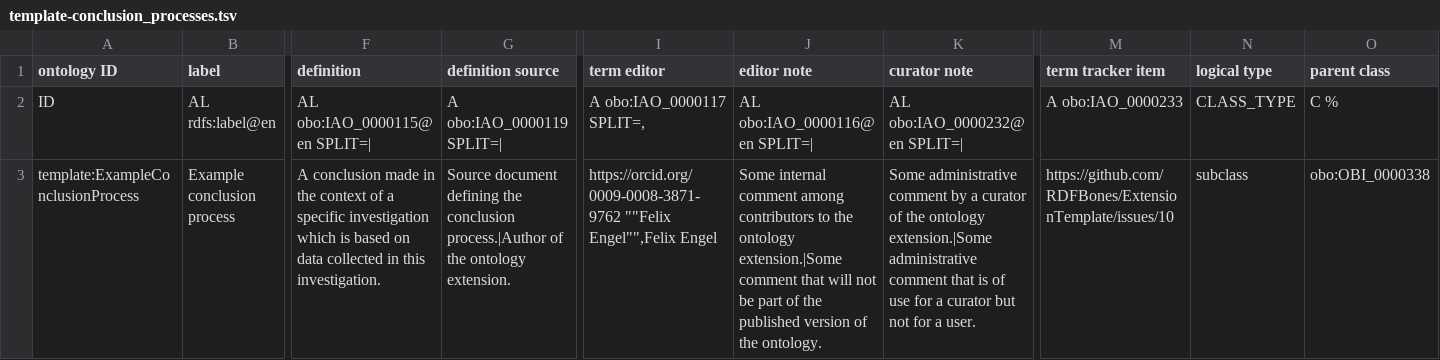
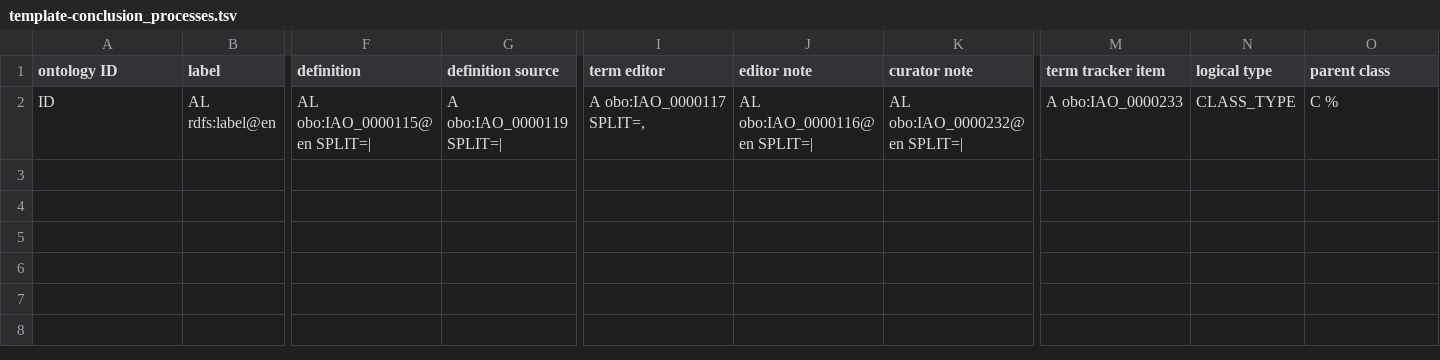
Before and after one commit to RDFBones/Fordisc, a TSV file: template-conclusion_processes.tsv, drawn as a sheet; only a part is shown, gaps mark what is left out; rows hold the shown columns only; the diff names each change by its address in the sheet, - before the commit and + after, or states it on an @@ line.

```diff
--- a/template-conclusion_processes.tsv
+++ b/template-conclusion_processes.tsv
-row 3: template:ExampleConclusionProcess | Example conclusion process | A conclusion made in the context of a specific investigation which is based on data collected in this investigation. | Source document defining the conclusion process.|Author of the ontology extension. | https://orcid.org/0009-0008-3871-9762 ""Felix Engel"",Felix Engel | Some internal comment among contributors to the ontology extension.|Some comment that will not be part of the published version of the ontology. | Some administrative comment by a curator of the ontology extension.|Some administrative comment that is of use for a curator but not for a user. | https://github.com/RDFBones/ExtensionTemplate/issues/10 | subclass | obo:OBI_0000338
```
Also changed, not shown: template-assays.tsv, template-category_labels.tsv, 10 other files.
